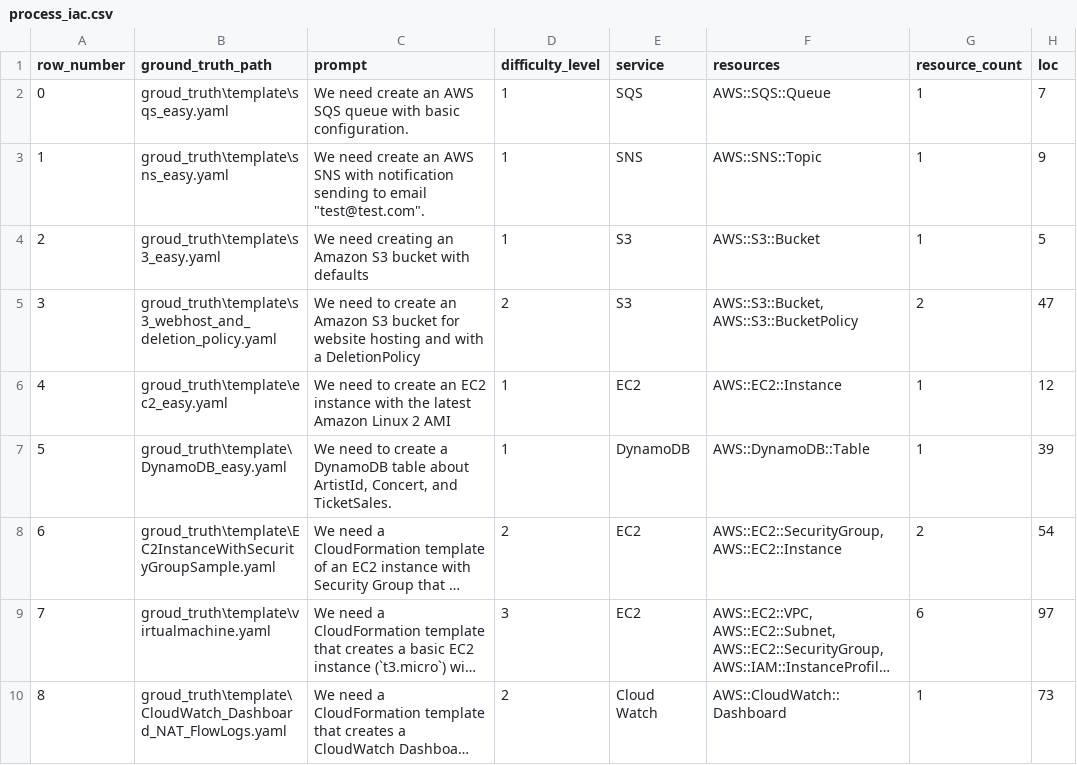
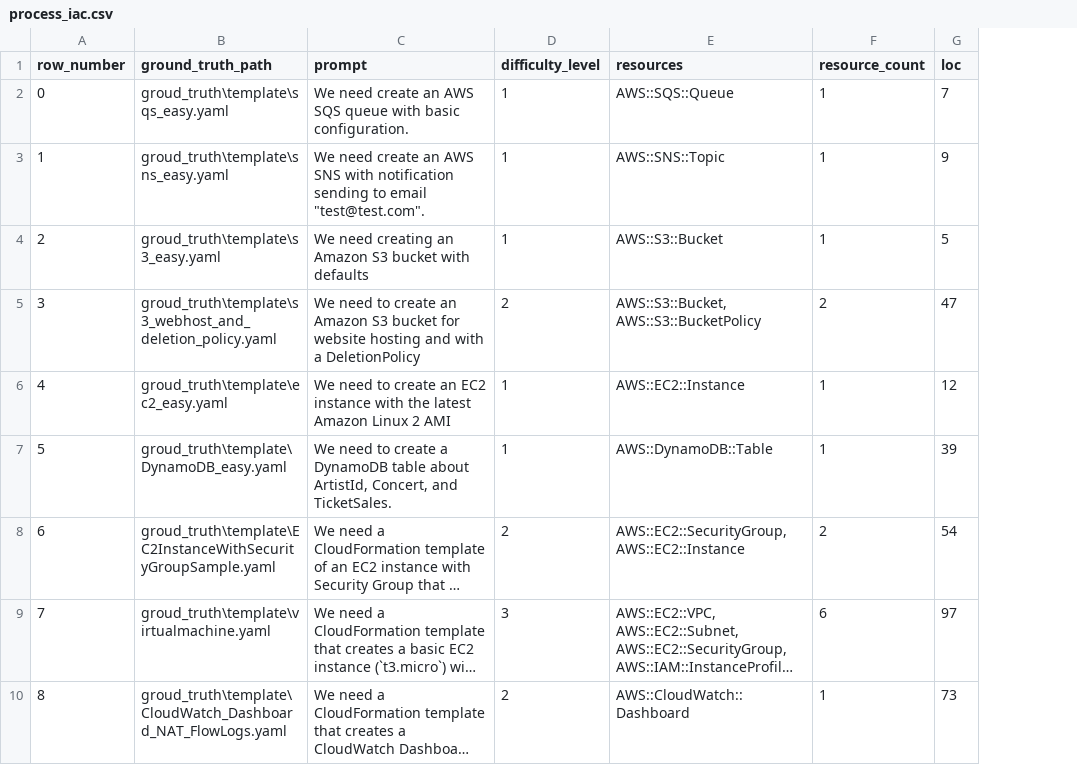
Before and after one commit to Tianyi2/IaCGen, a CSV file: Data/process_iac.csv, drawn as a sheet; only a part is shown; long unchanged cells end in …; the diff names each change by its address in the sheet, - before the commit and + after, or states it on an @@ line.

```diff
--- a/Data/process_iac.csv
+++ b/Data/process_iac.csv
-column E (service), rows 2-10: SQS | SNS | S3 | S3 | EC2 | DynamoDB | EC2 | EC2 | Cloud Watch
```
Also changed, not shown: Data/iac.csv, 1 other file.
